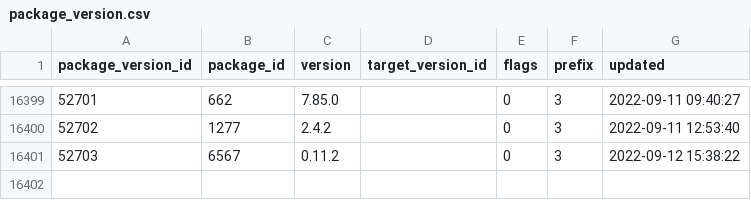
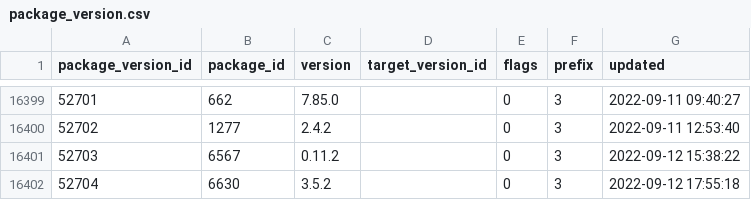
Before and after one commit to SoftwareNetwork/database, a CSV file: package_version.csv, drawn as a sheet; only a part is shown, gaps mark what is left out.

```diff
--- a/package_version.csv
+++ b/package_version.csv
@@ -16401 +16401,2 @@ package_version_id,package_id,version,target_version_id,flags,prefix,updated
 52703,6567,0.11.2,,0,3,2022-09-12 15:38:22
+52704,6630,3.5.2,,0,3,2022-09-12 17:55:18
```
Also changed, not shown: 4 other files.
